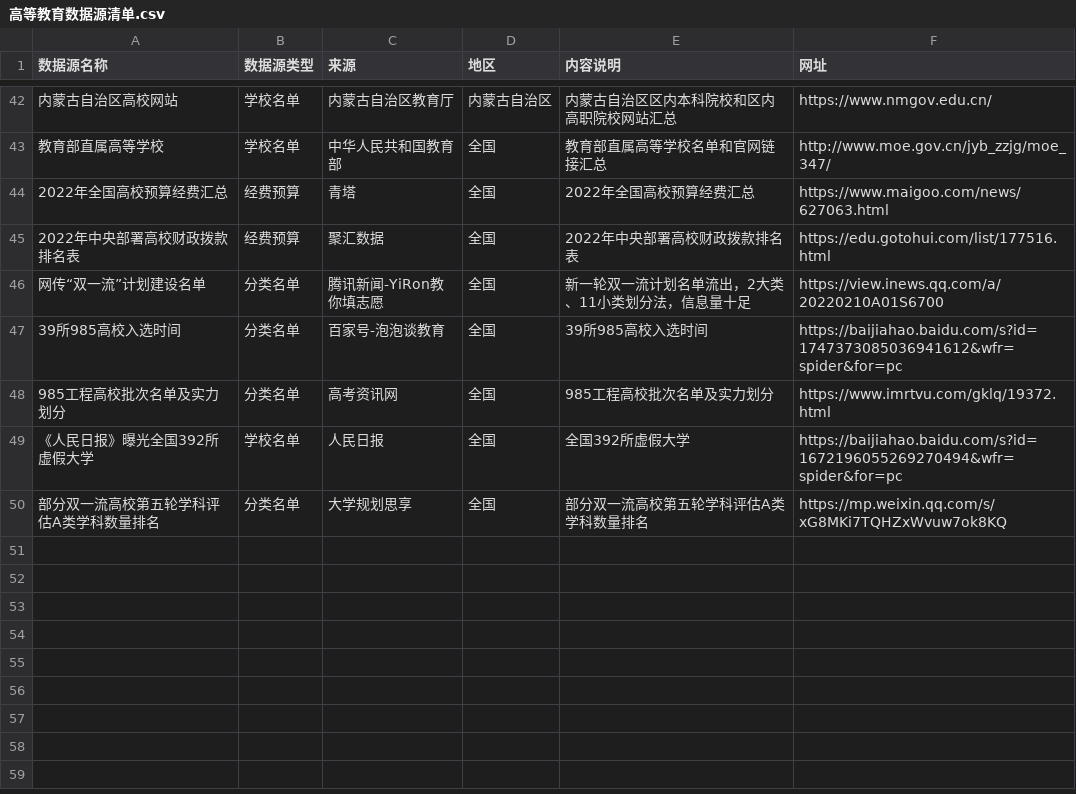
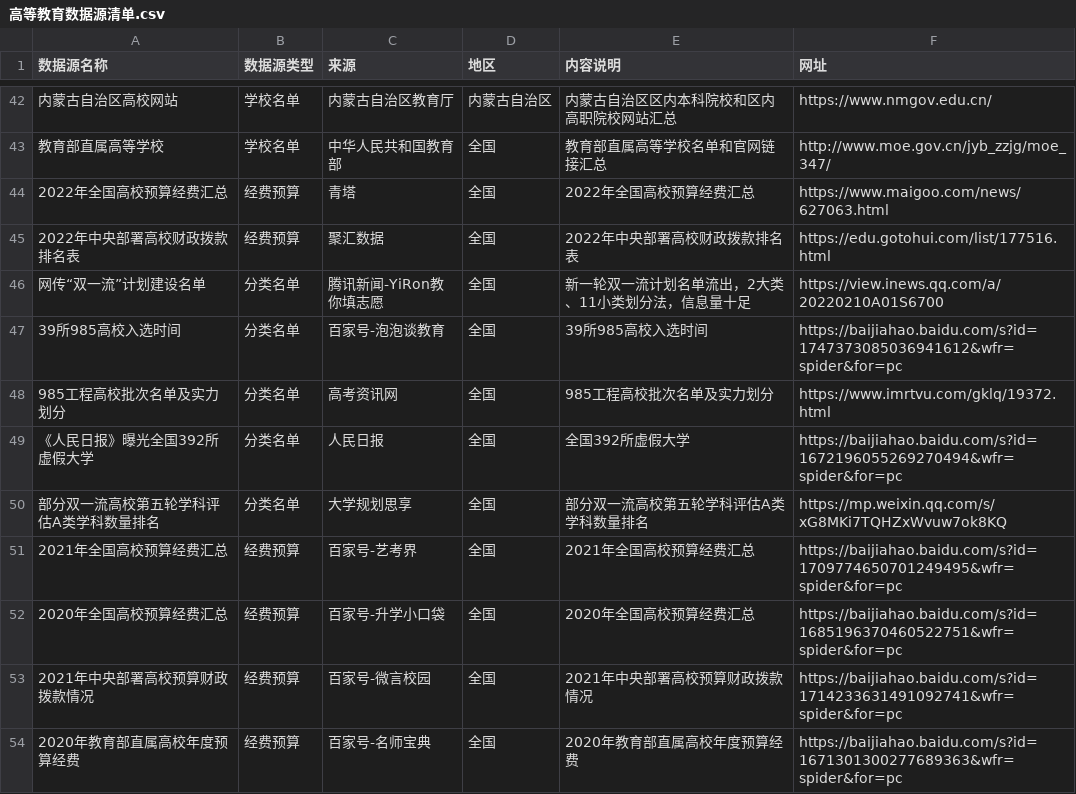
Before and after one commit to DaoSword/China-Education-Data, a CSV file: 数据收集-高等教育/01-数据源/高等教育数据源清单.csv, drawn as a sheet; only a part is shown, gaps mark what is left out.

```diff
--- a/数据收集-高等教育/01-数据源/高等教育数据源清单.csv
+++ b/数据收集-高等教育/01-数据源/高等教育数据源清单.csv
@@ -48,3 +48,7 @@
 985工程高校批次名单及实力划分,分类名单,高考资讯网,全国,985工程高校批次名单及实力划分,https://www.imrtvu.com/gklq/19372.html
-《人民日报》曝光全国392所虚假大学,学校名单,人民日报,全国,全国392所虚假大学,https://baijiahao.baidu.com/s?id=1672196055269270494&wfr=spider&for=pc
+《人民日报》曝光全国392所虚假大学,分类名单,人民日报,全国,全国392所虚假大学,https://baijiahao.baidu.com/s?id=1672196055269270494&wfr=spider&for=pc
 部分双一流高校第五轮学科评估A类学科数量排名,分类名单,大学规划思享,全国,部分双一流高校第五轮学科评估A类学科数量排名,https://mp.weixin.qq.com/s/xG8MKi7TQHZxWvuw7ok8KQ
+2021年全国高校预算经费汇总,经费预算,百家号-艺考界,全国,2021年全国高校预算经费汇总,https://baijiahao.baidu.com/s?id=1709774650701249495&wfr=spider&for=pc
+2020年全国高校预算经费汇总,经费预算,百家号-升学小口袋,全国,2020年全国高校预算经费汇总,https://baijiahao.baidu.com/s?id=1685196370460522751&wfr=spider&for=pc
+2021年中央部署高校预算财政拨款情况,经费预算,百家号-微言校园,全国,2021年中央部署高校预算财政拨款情况,https://baijiahao.baidu.com/s?id=1714233631491092741&wfr=spider&for=pc
+2020年教育部直属高校年度预算经费,经费预算,百家号-名师宝典,全国,2020年教育部直属高校年度预算经费,https://baijiahao.baidu.com/s?id=1671301300277689363&wfr=spider&for=pc
```
Also changed, not shown: 4 other files.
